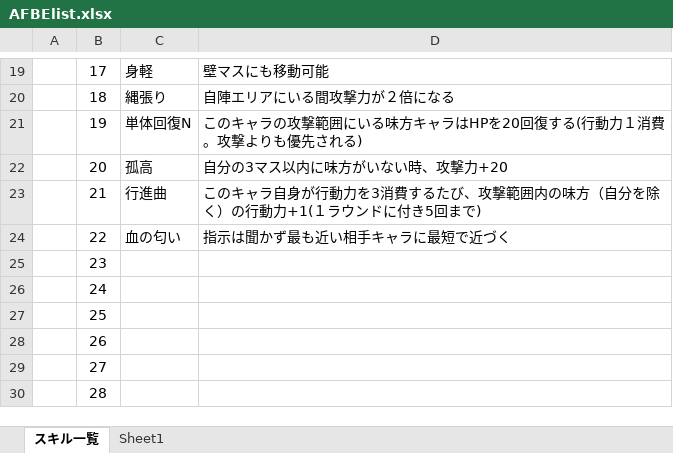
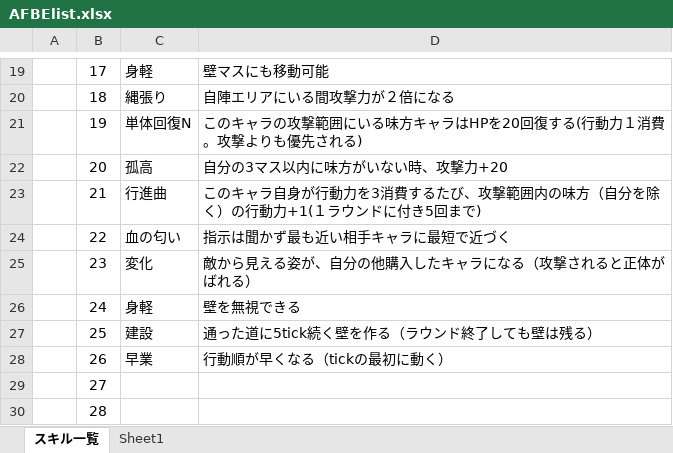
Before and after one commit to Akisame4/auto-formation-battle-encounter, an Excel workbook: AFBElist.xlsx, sheet スキル一覧, drawn as a sheet; only a part is shown, gaps mark what is left out; values as stored, in another font and other column widths than the file's, no borders; the diff names each change by its address in the sheet, - before the commit and + after, or states it on an @@ line.

```diff
--- a/AFBElist.xlsx (sheet スキル一覧)
+++ b/AFBElist.xlsx (sheet スキル一覧)
-C25: (empty)
+C25: 変化
-D25: (empty)
+D25: 敵から見える姿が、自分の他購入したキャラになる（攻撃されると正体がばれる）
-C26: (empty)
+C26: 身軽
-D26: (empty)
+D26: 壁を無視できる
-C27: (empty)
+C27: 建設
-D27: (empty)
+D27: 通った道に5tick続く壁を作る（ラウンド終了しても壁は残る）
-C28: (empty)
+C28: 早業
-D28: (empty)
+D28: 行動順が早くなる（tickの最初に動く）
```
Also changed, not shown: sheet Sheet1, 3 other files.
